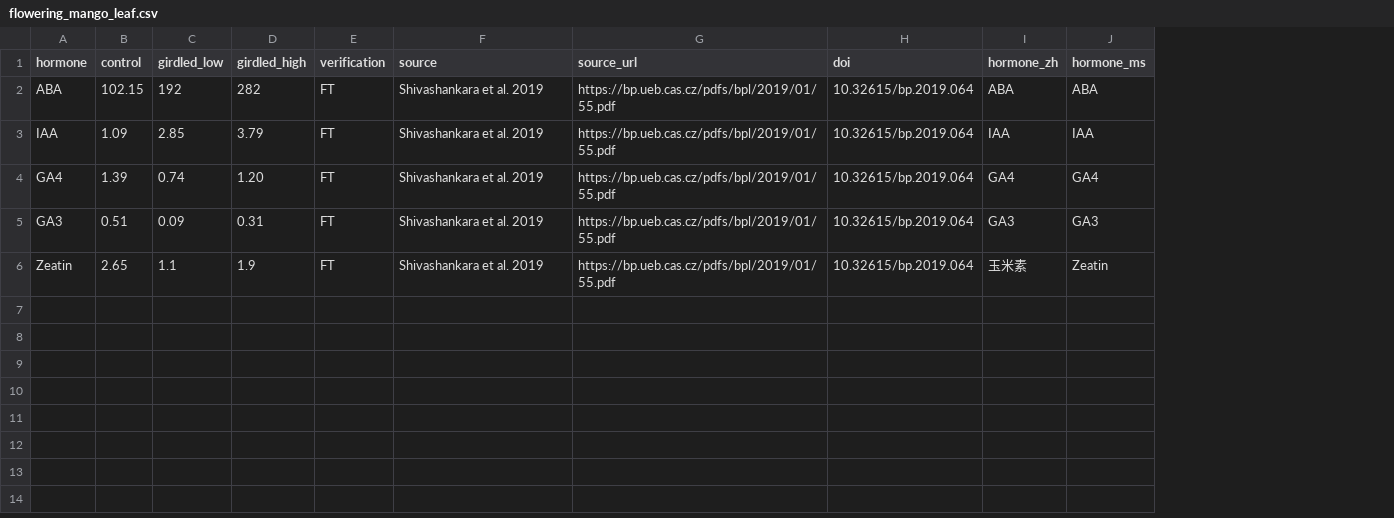
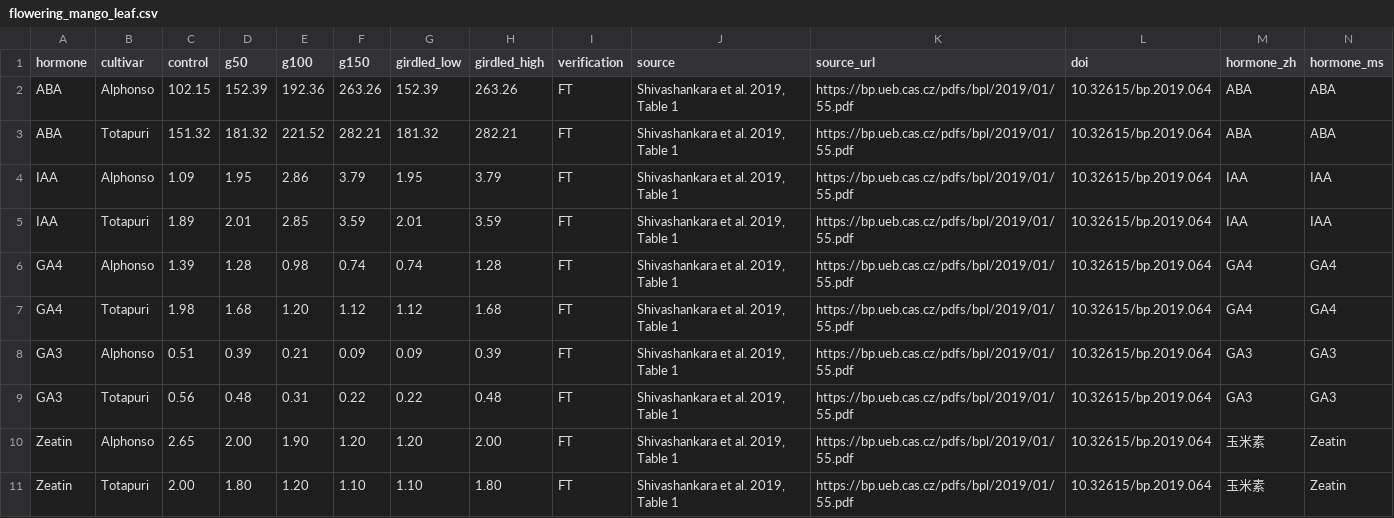
Before and after one commit to stanleywoosweeleong/crophormone, a CSV file: data/flowering_mango_leaf.csv, drawn as a sheet; addresses are those after the commit; the diff names each change by its address in the sheet, - before the commit and + after, or states it on an @@ line.

```diff
--- a/data/flowering_mango_leaf.csv
+++ b/data/flowering_mango_leaf.csv
+column B (cultivar), row 2: Alphonso; row 4: Alphonso; row 6: Alphonso; row 8: Alphonso; row 10: Alphonso
+column D (g50), row 2: 152.39; row 4: 1.95; row 6: 1.28; row 8: 0.39; row 10: 2.00
+column E (g100), row 2: 192.36; row 4: 2.86; row 6: 0.98; row 8: 0.21; row 10: 1.90
+column F (g150), row 2: 263.26; row 4: 3.79; row 6: 0.74; row 8: 0.09; row 10: 1.20
-G2 (girdled_low): 192
+G2 (girdled_low): 152.39
-H2 (girdled_high): 282
+H2 (girdled_high): 263.26
-J2 (source): Shivashankara et al. 2019
+J2 (source): Shivashankara et al. 2019, Table 1
+row 3: ABA | Totapuri | 151.32 | 181.32 | 221.52 | 282.21 | 181.32 | 282.21 | FT | Shivashankara et al. 2019, Table 1 | https://bp.ueb.cas.cz/pdfs/bpl/2019/01/55.pdf | 10.32615/bp.2019.064 | ABA | ABA
-G4 (girdled_low): 2.85
+G4 (girdled_low): 1.95
-J4 (source): Shivashankara et al. 2019
+J4 (source): Shivashankara et al. 2019, Table 1
+row 5: IAA | Totapuri | 1.89 | 2.01 | 2.85 | 3.59 | 2.01 | 3.59 | FT | Shivashankara et al. 2019, Table 1 | https://bp.ueb.cas.cz/pdfs/bpl/2019/01/55.pdf | 10.32615/bp.2019.064 | IAA | IAA
-H6 (girdled_high): 1.20
+H6 (girdled_high): 1.28
-J6 (source): Shivashankara et al. 2019
+J6 (source): Shivashankara et al. 2019, Table 1
+row 7: GA4 | Totapuri | 1.98 | 1.68 | 1.20 | 1.12 | 1.12 | 1.68 | FT | Shivashankara et al. 2019, Table 1 | https://bp.ueb.cas.cz/pdfs/bpl/2019/01/55.pdf | 10.32615/bp.2019.064 | GA4 | GA4
-H8 (girdled_high): 0.31
+H8 (girdled_high): 0.39
-J8 (source): Shivashankara et al. 2019
+J8 (source): Shivashankara et al. 2019, Table 1
+row 9: GA3 | Totapuri | 0.56 | 0.48 | 0.31 | 0.22 | 0.22 | 0.48 | FT | Shivashankara et al. 2019, Table 1 | https://bp.ueb.cas.cz/pdfs/bpl/2019/01/55.pdf | 10.32615/bp.2019.064 | GA3 | GA3
-G10 (girdled_low): 1.1
+G10 (girdled_low): 1.20
-H10 (girdled_high): 1.9
+H10 (girdled_high): 2.00
-J10 (source): Shivashankara et al. 2019
+J10 (source): Shivashankara et al. 2019, Table 1
+row 11: Zeatin | Totapuri | 2.00 | 1.80 | 1.20 | 1.10 | 1.10 | 1.80 | FT | Shivashankara et al. 2019, Table 1 | https://bp.ueb.cas.cz/pdfs/bpl/2019/01/55.pdf | 10.32615/bp.2019.064 | 玉米素 | Zeatin
```
Also changed, not shown: data/flowering_pct_change.csv, data/hormone_evidence.csv, 9 other files.
